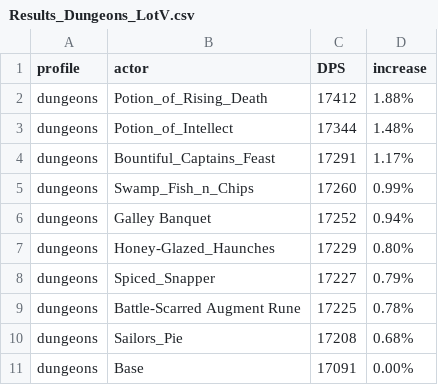
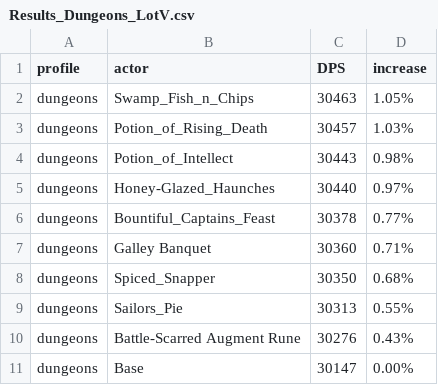
Before and after one commit to WarcraftPriests/bfa-shadow-priest, a CSV file: consumables/Results_Dungeons_LotV.csv, drawn as a sheet.

```diff
--- a/consumables/Results_Dungeons_LotV.csv
+++ b/consumables/Results_Dungeons_LotV.csv
@@ -1,11 +1,11 @@
 profile,actor,DPS,increase,
-dungeons,Potion_of_Rising_Death,17412,1.88%,
-dungeons,Potion_of_Intellect,17344,1.48%,
-dungeons,Bountiful_Captains_Feast,17291,1.17%,
-dungeons,Swamp_Fish_n_Chips,17260,0.99%,
-dungeons,Galley Banquet,17252,0.94%,
-dungeons,Honey-Glazed_Haunches,17229,0.80%,
-dungeons,Spiced_Snapper,17227,0.79%,
-dungeons,Battle-Scarred Augment Rune,17225,0.78%,
-dungeons,Sailors_Pie,17208,0.68%,
-dungeons,Base,17091,0.00%,
+dungeons,Swamp_Fish_n_Chips,30463,1.05%,
+dungeons,Potion_of_Rising_Death,30457,1.03%,
+dungeons,Potion_of_Intellect,30443,0.98%,
+dungeons,Honey-Glazed_Haunches,30440,0.97%,
+dungeons,Bountiful_Captains_Feast,30378,0.77%,
+dungeons,Galley Banquet,30360,0.71%,
+dungeons,Spiced_Snapper,30350,0.68%,
+dungeons,Sailors_Pie,30313,0.55%,
+dungeons,Battle-Scarred Augment Rune,30276,0.43%,
+dungeons,Base,30147,0.00%,
```
Also changed, not shown: consumables/Results_DA.csv, consumables/Results_Dungeons_DA.csv, 7 other files.
